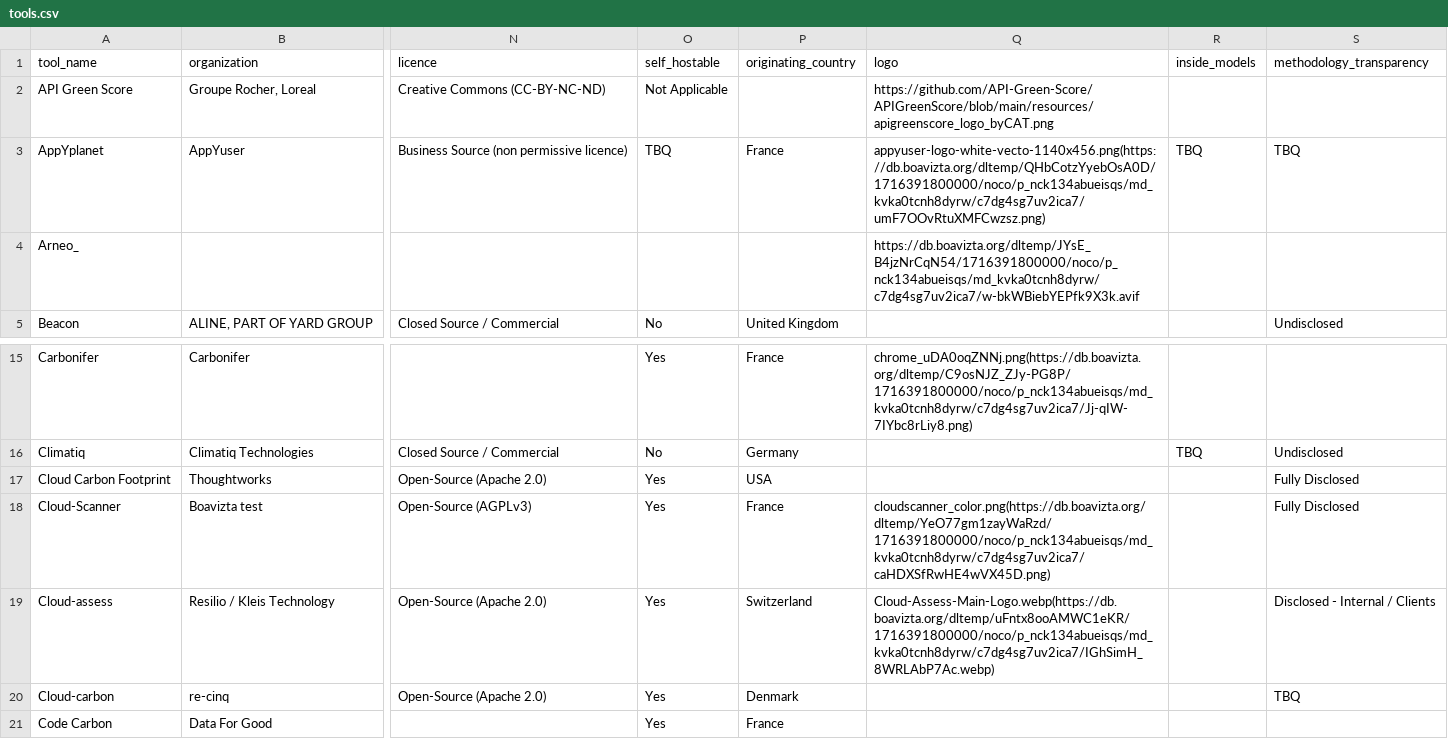
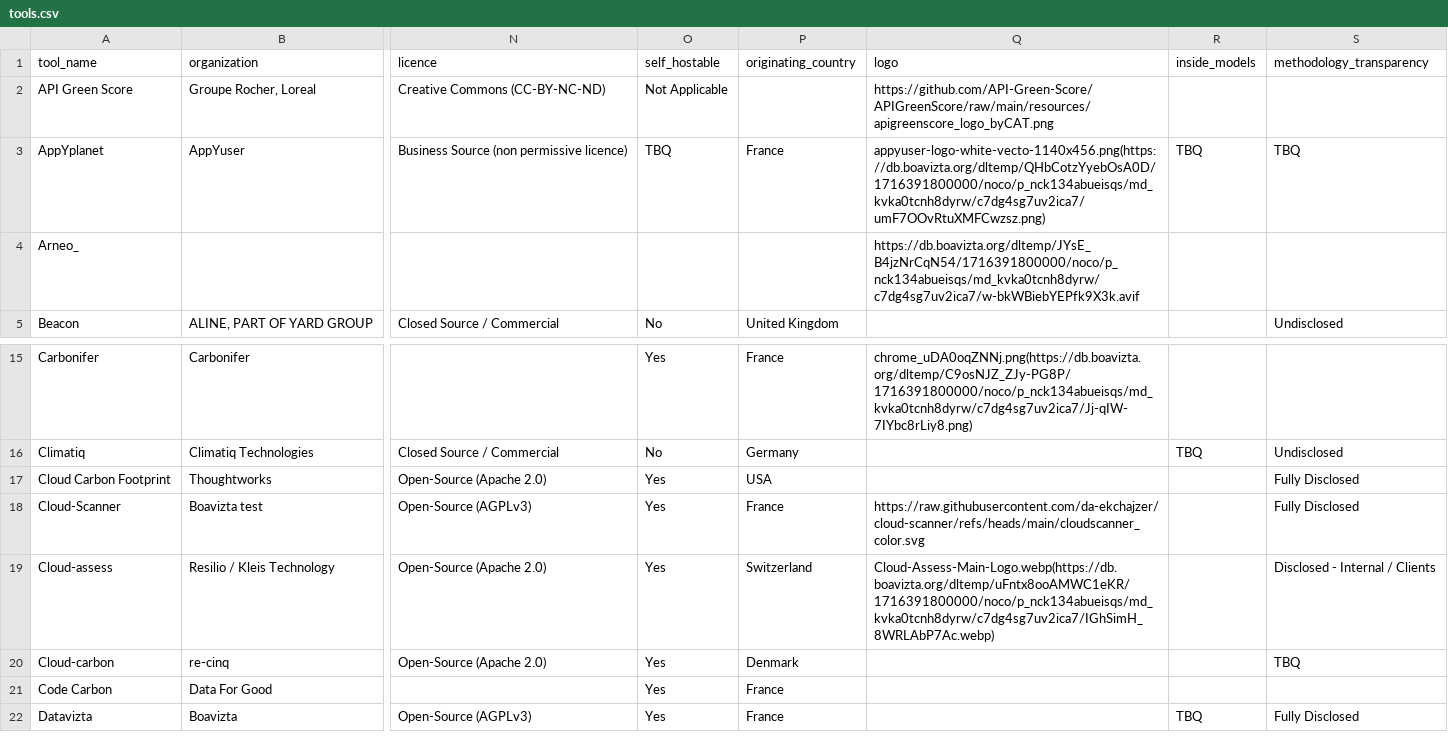
Before and after one commit to olebrussels/boavizta-ict-sust-tools-fork, a CSV file: ictst/data/tools.csv, drawn as a sheet; only a part is shown, gaps mark what is left out; the shorter side is filled out with more unchanged rows; the diff names each change by its address in the sheet, - before the commit and + after, or states it on an @@ line.

Commit message:
feat: display logo in the card view

```diff
--- a/ictst/data/tools.csv
+++ b/ictst/data/tools.csv
-Q2 (logo): https://github.com/API-Green-Score/APIGreenScore/blob/main/resources/apigreenscore_logo_byCAT.png
+Q2 (logo): https://github.com/API-Green-Score/APIGreenScore/raw/main/resources/apigreenscore_logo_byCAT.png
-Q18 (logo): cloudscanner_color.png(https://db.boavizta.org/dltemp/YeO77gm1zayWaRzd/1716391800000/noco/p_nck134abueisqs/md_kvka0tcnh8dyrw/c7dg4sg7uv2ica7/caHDXSfRwHE4wVX45D.png)
+Q18 (logo): https://raw.githubusercontent.com/da-ekchajzer/cloud-scanner/refs/heads/main/cloudscanner_color.svg
```
Also changed, not shown: 2 other files.
